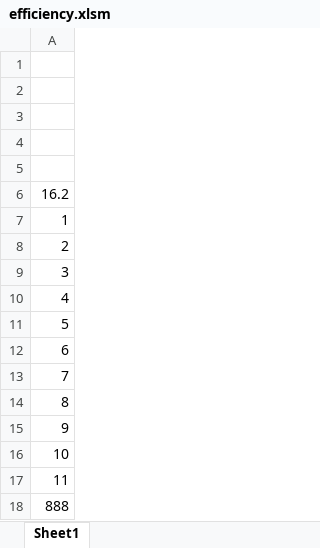
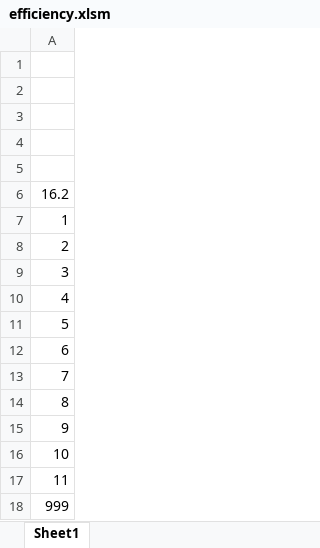
Before and after one commit to aichunC/VBA_projects, an Excel workbook: efficiency.xlsm, sheet Sheet1, drawn as a sheet; values as stored, in another font and other column widths than the file's, no borders; the diff names each change by its address in the sheet, - before the commit and + after, or states it on an @@ line.

Commit message:
modular 2

```diff
--- a/efficiency.xlsm (sheet Sheet1)
+++ b/efficiency.xlsm (sheet Sheet1)
-A18: 888
+A18: 999
```
